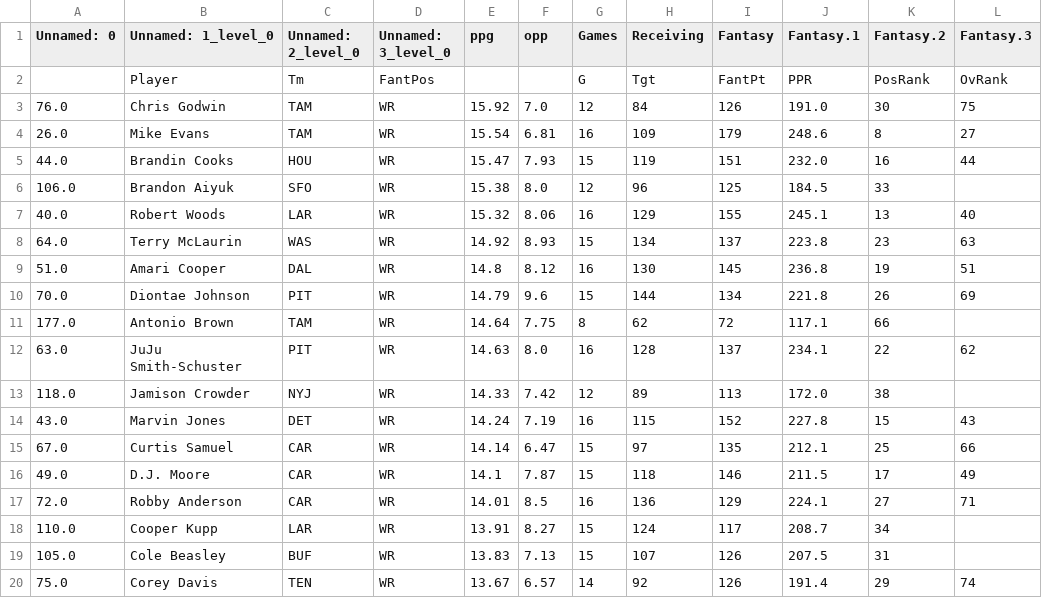
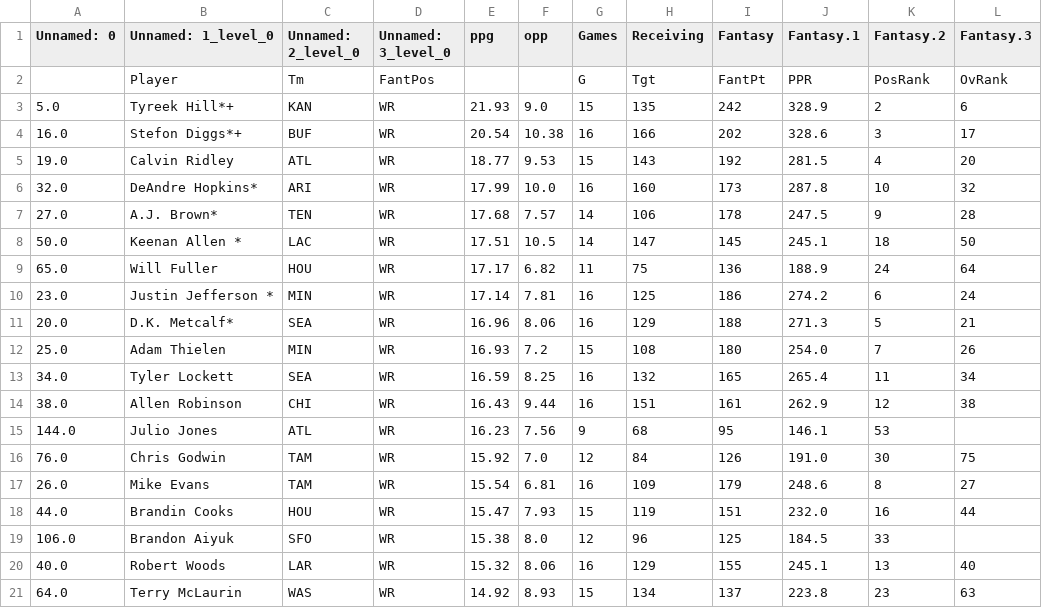
Before and after one commit to AlexLin77/fantasy-football-bot, a CSV file: wrs.csv, drawn as a sheet; only a part is shown; the shorter side is filled out with more unchanged rows; the diff names each change by its address in the sheet, - before the commit and + after, or states it on an @@ line.

```diff
--- a/wrs.csv
+++ b/wrs.csv
+row 3: 5.0 | Tyreek Hill*+ | KAN | WR | 21.93 | 9.0 | 15 | 135 | 242 | 328.9 | 2 | 6
+row 4: 16.0 | Stefon Diggs*+ | BUF | WR | 20.54 | 10.38 | 16 | 166 | 202 | 328.6 | 3 | 17
+row 5: 19.0 | Calvin Ridley | ATL | WR | 18.77 | 9.53 | 15 | 143 | 192 | 281.5 | 4 | 20
+row 6: 32.0 | DeAndre Hopkins* | ARI | WR | 17.99 | 10.0 | 16 | 160 | 173 | 287.8 | 10 | 32
+row 7: 27.0 | A.J. Brown* | TEN | WR | 17.68 | 7.57 | 14 | 106 | 178 | 247.5 | 9 | 28
+row 8: 50.0 | Keenan Allen * | LAC | WR | 17.51 | 10.5 | 14 | 147 | 145 | 245.1 | 18 | 50
+row 9: 65.0 | Will Fuller | HOU | WR | 17.17 | 6.82 | 11 | 75 | 136 | 188.9 | 24 | 64
+row 10: 23.0 | Justin Jefferson * | MIN | WR | 17.14 | 7.81 | 16 | 125 | 186 | 274.2 | 6 | 24
+row 11: 20.0 | D.K. Metcalf* | SEA | WR | 16.96 | 8.06 | 16 | 129 | 188 | 271.3 | 5 | 21
+row 12: 25.0 | Adam Thielen | MIN | WR | 16.93 | 7.2 | 15 | 108 | 180 | 254.0 | 7 | 26
+row 13: 34.0 | Tyler Lockett | SEA | WR | 16.59 | 8.25 | 16 | 132 | 165 | 265.4 | 11 | 34
+row 14: 38.0 | Allen Robinson | CHI | WR | 16.43 | 9.44 | 16 | 151 | 161 | 262.9 | 12 | 38
+row 15: 144.0 | Julio Jones | ATL | WR | 16.23 | 7.56 | 9 | 68 | 95 | 146.1 | 53
```
Also changed, not shown: qbs.csv, rbs.csv, 11 other files.
